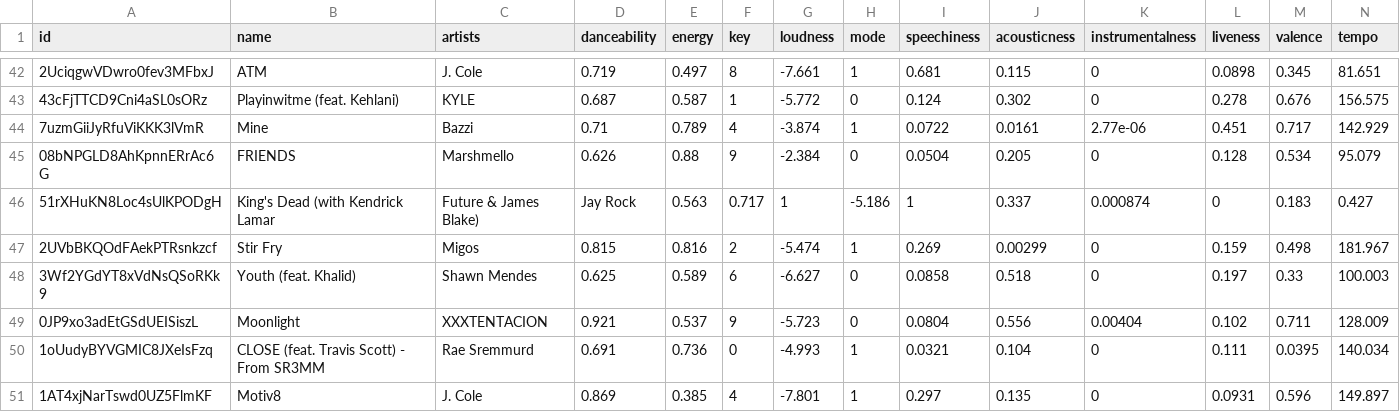
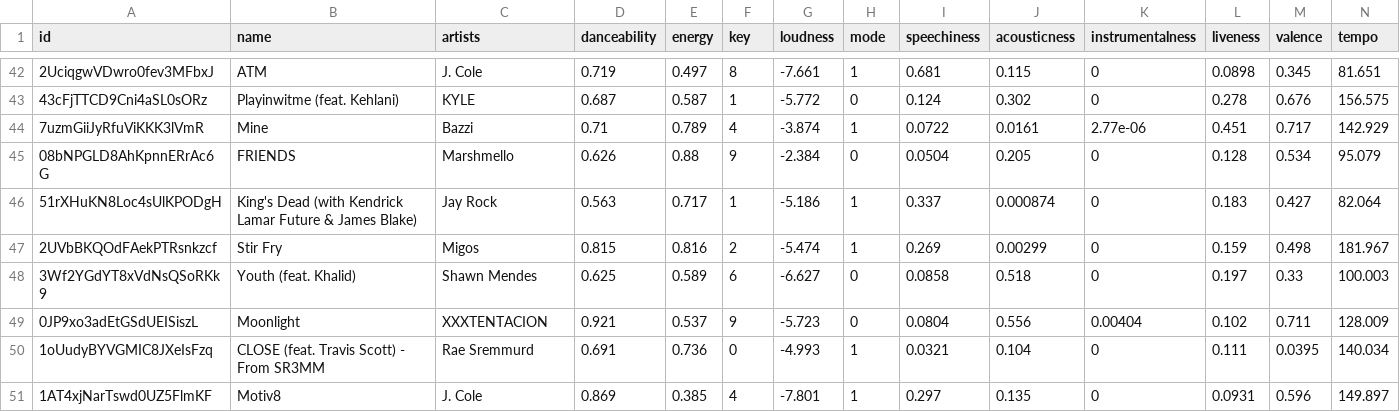
Before and after one commit to bigolu/CS439, a CSV file: moredata.csv, drawn as a sheet; only a part is shown, gaps mark what is left out; the diff covers the shown part only; the diff names each change by its address in the sheet, - before the commit and + after, or states it on an @@ line.

```diff
--- a/moredata.csv
+++ b/moredata.csv
-B46 (name): King's Dead (with Kendrick Lamar
+B46 (name): King's Dead (with Kendrick Lamar Future & James Blake)
-C46 (artists): Future & James Blake)
+C46 (artists): Jay Rock
-D46 (danceability): Jay Rock
+D46 (danceability): 0.563
-E46 (energy): 0.563
+E46 (energy): 0.717
-F46 (key): 0.717
+F46 (key): 1
-G46 (loudness): 1
+G46 (loudness): -5.186
-H46 (mode): -5.186
+H46 (mode): 1
-I46 (speechiness): 1
+I46 (speechiness): 0.337
-J46 (acousticness): 0.337
+J46 (acousticness): 0.000874
-K46 (instrumentalness): 0.000874
+K46 (instrumentalness): 0
-L46 (liveness): 0
+L46 (liveness): 0.183
-M46 (valence): 0.183
+M46 (valence): 0.427
-N46 (tempo): 0.427
+N46 (tempo): 82.064
```
Also changed, not shown: 3 edited cells elsewhere in this file, 1 other file.
